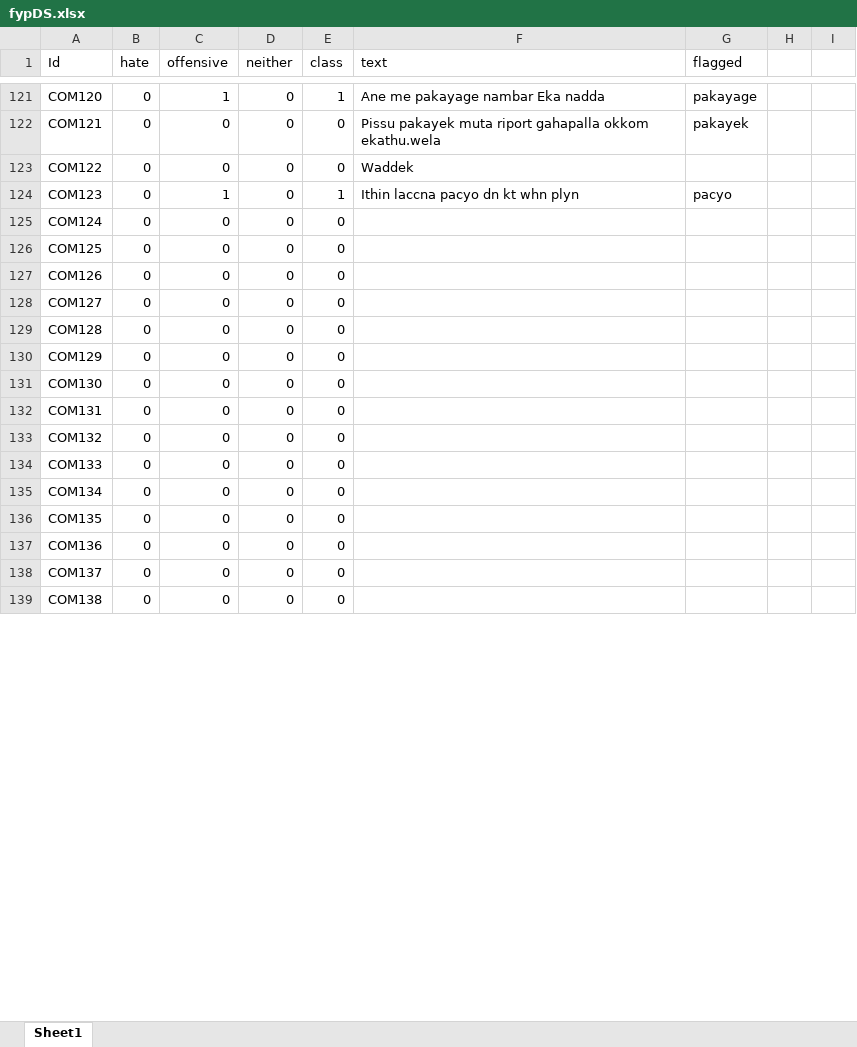
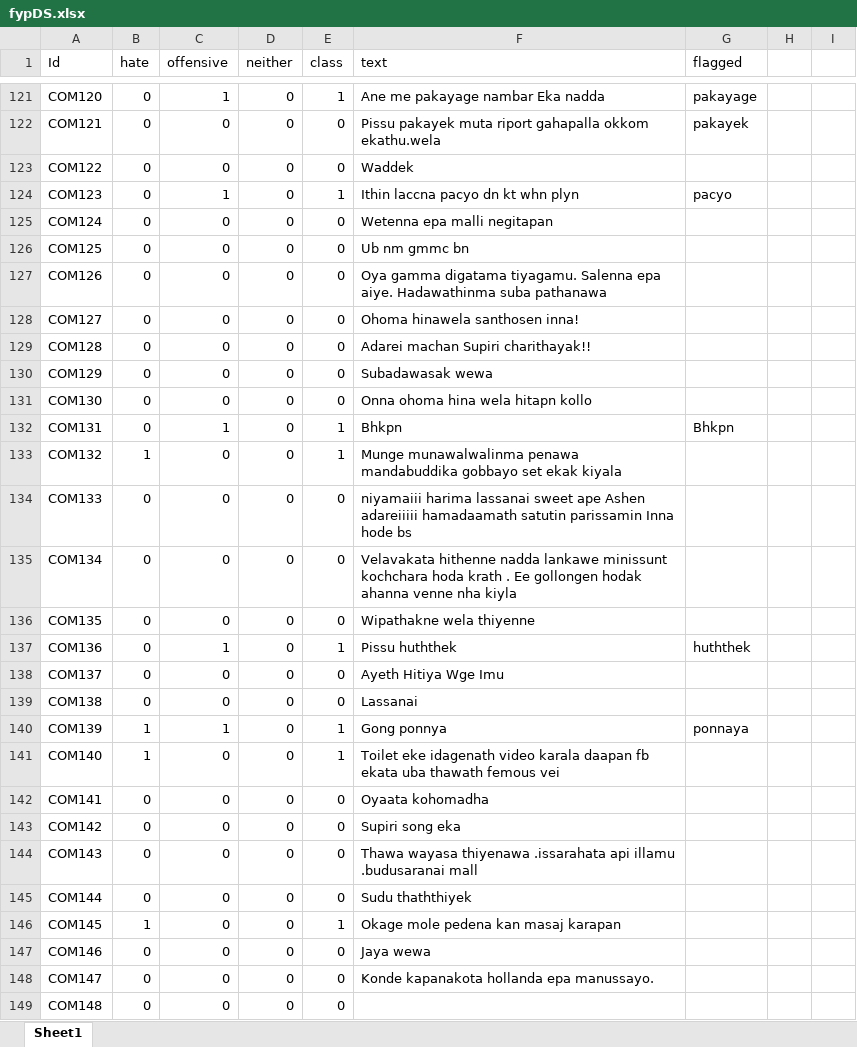
Before and after one commit to asirimathK/Undergraduate-Final-Year-Project-, an Excel workbook: Code/fypDS.xlsx, sheet Sheet1, drawn as a sheet; only a part is shown, gaps mark what is left out; values as stored, in another font and other column widths than the file's, no borders; the diff covers the shown part only; the diff names each change by its address in the sheet, - before the commit and + after, or states it on an @@ line.

```diff
--- a/Code/fypDS.xlsx (sheet Sheet1)
+++ b/Code/fypDS.xlsx (sheet Sheet1)
-F125 (text): (empty)
+F125 (text): Wetenna epa malli negitapan
-F126 (text): (empty)
+F126 (text): Ub nm gmmc bn
-F127 (text): (empty)
+F127 (text): Oya gamma digatama tiyagamu. Salenna epa aiye. Hadawathinma suba pathanawa
-F128 (text): (empty)
+F128 (text): Ohoma hinawela santhosen inna!
-F129 (text): (empty)
+F129 (text): Adarei machan Supiri charithayak!!
-F130 (text): (empty)
+F130 (text): Subadawasak wewa
-F131 (text): (empty)
+F131 (text): Onna ohoma hina wela hitapn kollo
-C132 (offensive): 0
+C132 (offensive): 1
-E132:E133 (class): 0
+E132:E133 (class): 1
-F132 (text): (empty)
+F132 (text): Bhkpn
-G132 (flagged): (empty)
+G132 (flagged): Bhkpn
-B133 (hate): 0
+B133 (hate): 1
-F133 (text): (empty)
+F133 (text): Munge munawalwalinma penawa mandabuddika gobbayo set ekak kiyala
-F134 (text): (empty)
+F134 (text): niyamaiii harima lassanai sweet ape Ashen adareiiiii hamadaamath satutin parissamin Inna hode bs
-F135 (text): (empty)
+F135 (text): Velavakata hithenne nadda lankawe minissunt kochchara hoda krath . Ee gollongen hodak ahanna venne nha kiyla
-F136 (text): (empty)
+F136 (text): Wipathakne wela thiyenne
-C137 (offensive): 0
+C137 (offensive): 1
-E137 (class): 0
+E137 (class): 1
-F137 (text): (empty)
+F137 (text): Pissu huththek
-G137 (flagged): (empty)
+G137 (flagged): huththek
-F138 (text): (empty)
+F138 (text): Ayeth Hitiya Wge Imu
-F139 (text): (empty)
+F139 (text): Lassanai
+row 140: COM139 | 1 | 1 | 0 | 1 | Gong ponnya | ponnaya
+row 141: COM140 | 1 | 0 | 0 | 1 | Toilet eke idagenath video karala daapan fb ekata uba thawath femous vei
+row 142: COM141 | 0 | 0 | 0 | 0 | Oyaata kohomadha
+row 143: COM142 | 0 | 0 | 0 | 0 | Supiri song eka
+row 144: COM143 | 0 | 0 | 0 | 0 | Thawa wayasa thiyenawa .issarahata api illamu .budusaranai mall
+row 145: COM144 | 0 | 0 | 0 | 0 | Sudu thaththiyek
+row 146: COM145 | 1 | 0 | 0 | 1 | Okage mole pedena kan masaj karapan
+row 147: COM146 | 0 | 0 | 0 | 0 | Jaya wewa
+row 148: COM147 | 0 | 0 | 0 | 0 | Konde kapanakota hollanda epa manussayo.
+row 149: COM148 | 0 | 0 | 0 | 0
```
Also changed, not shown: 10 added rows and 1 edited cell elsewhere in this sheet, 4 other files.
